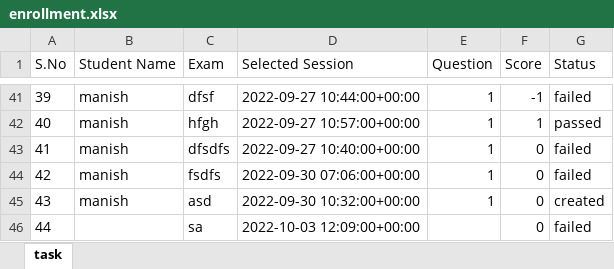
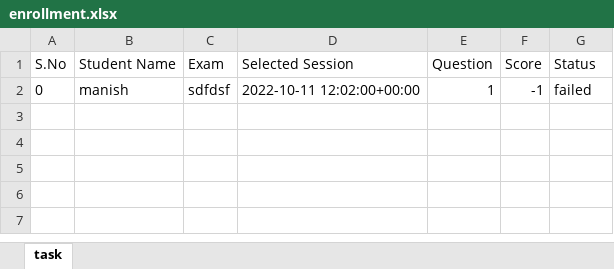
Before and after one commit to atharvatechnology/apex-backend, an Excel workbook: enrollment.xlsx, sheet task, drawn as a sheet; only a part is shown, gaps mark what is left out; values as stored, in another font and other column widths than the file's, no borders; removed rows and columns are numbered as before the commit, all else as after; the diff covers the shown part only; the diff names each change by its address in the sheet, - before the commit and + after, or states it on an @@ line.

Commit message:
dynamic report for ExamThroughEnrollment done

```diff
--- a/enrollment.xlsx (sheet task)
+++ b/enrollment.xlsx (sheet task)
-A2 (S.No): 39
+A2 (S.No): 0
-C2 (Exam): dfsf
+C2 (Exam): sdfdsf
-D2 (Selected Session): 2022-09-27 10:44:00+00:00
+D2 (Selected Session): 2022-10-11 12:02:00+00:00
-row 42: 40 | manish | hfgh | 2022-09-27 10:57:00+00:00 | 1 | 1 | passed
-row 43: 41 | manish | dfsdfs | 2022-09-27 10:40:00+00:00 | 1 | 0 | failed
-row 44: 42 | manish | fsdfs | 2022-09-30 07:06:00+00:00 | 1 | 0 | failed
-row 45: 43 | manish | asd | 2022-09-30 10:32:00+00:00 | 1 | 0 | created
-row 46: 44 |  | sa | 2022-10-03 12:09:00+00:00 |  | 0 | failed
```
Also changed, not shown: 39 removed rows elsewhere in this sheet, 9 other files.
